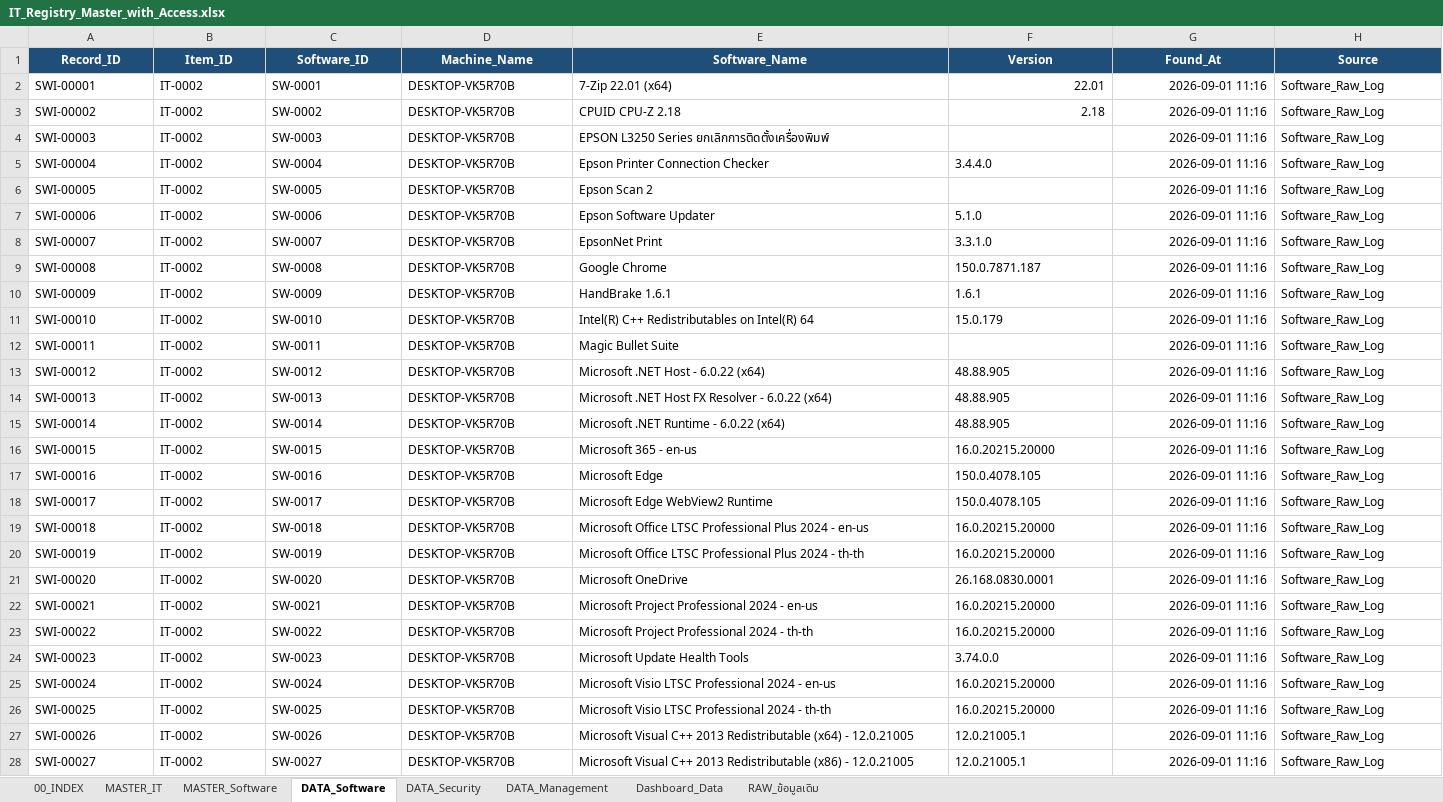
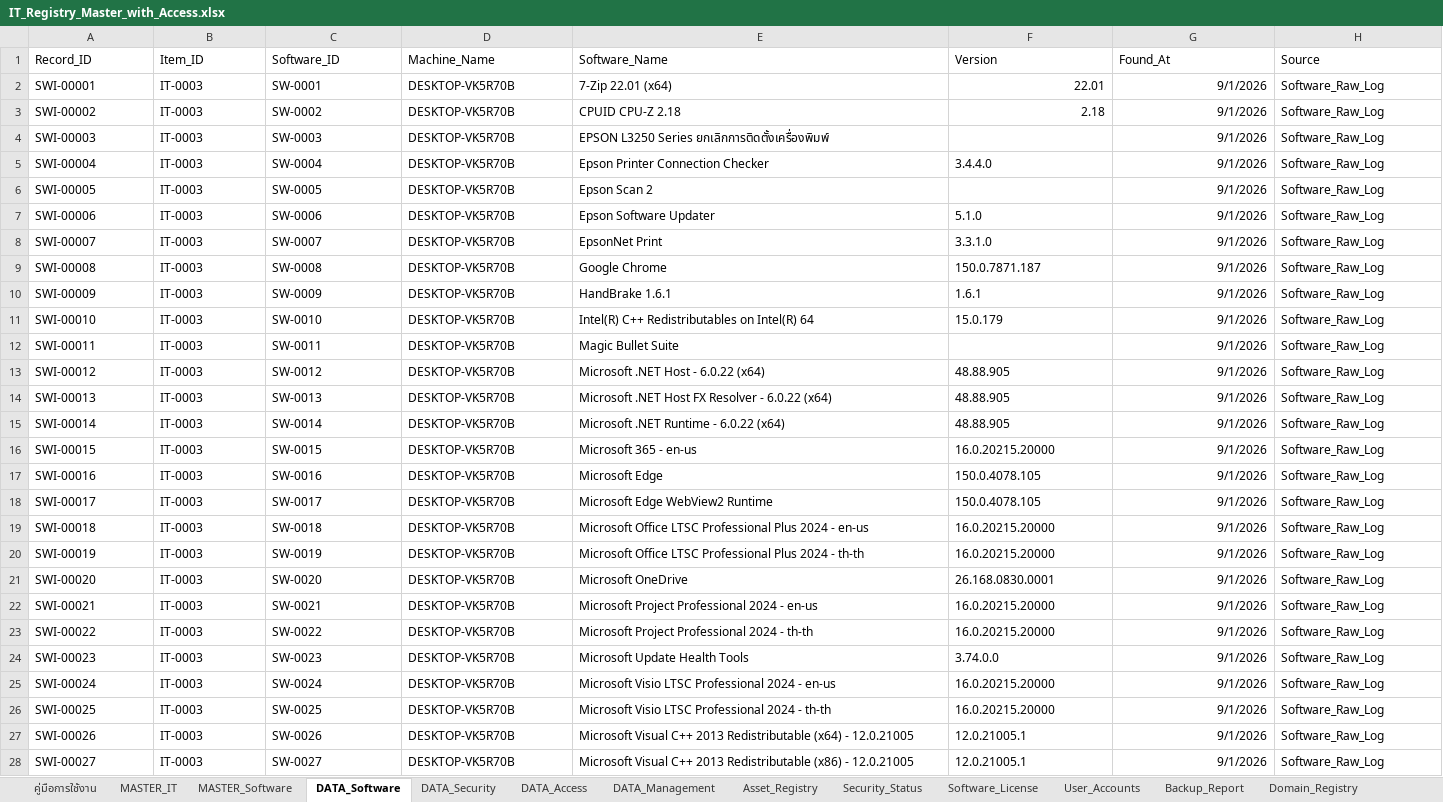
Before and after one commit to IT-htg/Executive, an Excel workbook: IT_Registry_Master_with_Access.xlsx, sheet DATA_Software, drawn as a sheet; only a part is shown; values as stored, in another font and other column widths than the file's, no borders; charts and pictures and table styles not drawn; the diff covers the shown part only; the diff names each change by its address in the sheet, - before the commit and + after, or states it on an @@ line.

Commit message:
Auto-update dashboard data 2026-09-23 16:43

```diff
--- a/IT_Registry_Master_with_Access.xlsx (sheet DATA_Software)
+++ b/IT_Registry_Master_with_Access.xlsx (sheet DATA_Software)
-sheet tab: 00_INDEX
+sheet tab: คู่มือการใช้งาน
-sheet tab: RAW_ข้อมูลเดิม
+sheet tab: Asset_Registry
-sheet tab: Dashboard_Data
+sheet tab: DATA_Access
+sheet tab: Security_Status
+sheet tab: Software_License
+sheet tab: User_Accounts
+sheet tab: Backup_Report
+sheet tab: Domain_Registry
@@ A1:H1 fill: #1F4E78 → none, bold: on → off, text colour: #FFFFFF → black, alignment: center → left @@
-B2:B28 (Item_ID): IT-0002
+B2:B28 (Item_ID): IT-0003
-G2:G28 (Found_At): 2026-09-01 11:16
+G2:G28 (Found_At): 9/1/2026
```
Also changed, not shown: 73 added rows and 388 edited cells elsewhere in this sheet, sheet Asset_Registry, sheet MASTER_Software, sheet DATA_Management, sheet MASTER_IT, sheet คู่มือการใช้งาน, sheet DATA_Security, other sheet tabs, charts or pictures.
